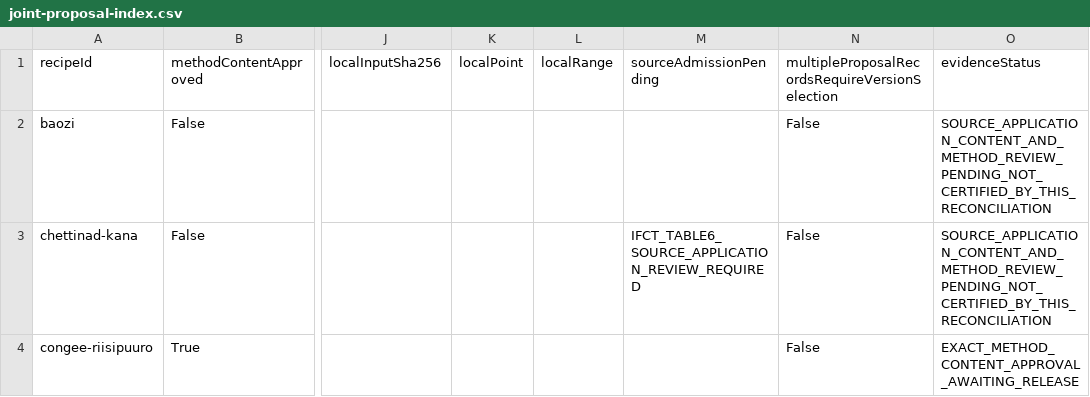
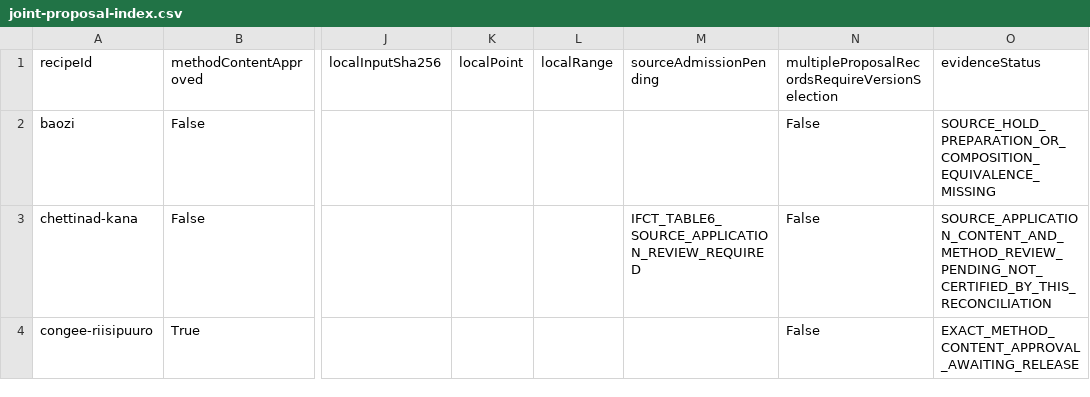
Before and after one commit to ozirix-dev/Reseptit, a CSV file: docs/research/afcd-polyol-03/joint-proposal-index.csv, drawn as a sheet; only a part is shown, gaps mark what is left out; the diff covers the shown part only; the diff names each change by its address in the sheet, - before the commit and + after, or states it on an @@ line.

```diff
--- a/docs/research/afcd-polyol-03/joint-proposal-index.csv
+++ b/docs/research/afcd-polyol-03/joint-proposal-index.csv
-O2 (evidenceStatus): SOURCE_APPLICATION_CONTENT_AND_METHOD_REVIEW_PENDING_NOT_CERTIFIED_BY_THIS_RECONCILIATION
+O2 (evidenceStatus): SOURCE_HOLD_PREPARATION_OR_COMPOSITION_EQUIVALENCE_MISSING
```
Also changed, not shown: 5 edited cells elsewhere in this file, docs/research/afcd-polyol-03/new-strategy-comparison.csv, 17 other files.
